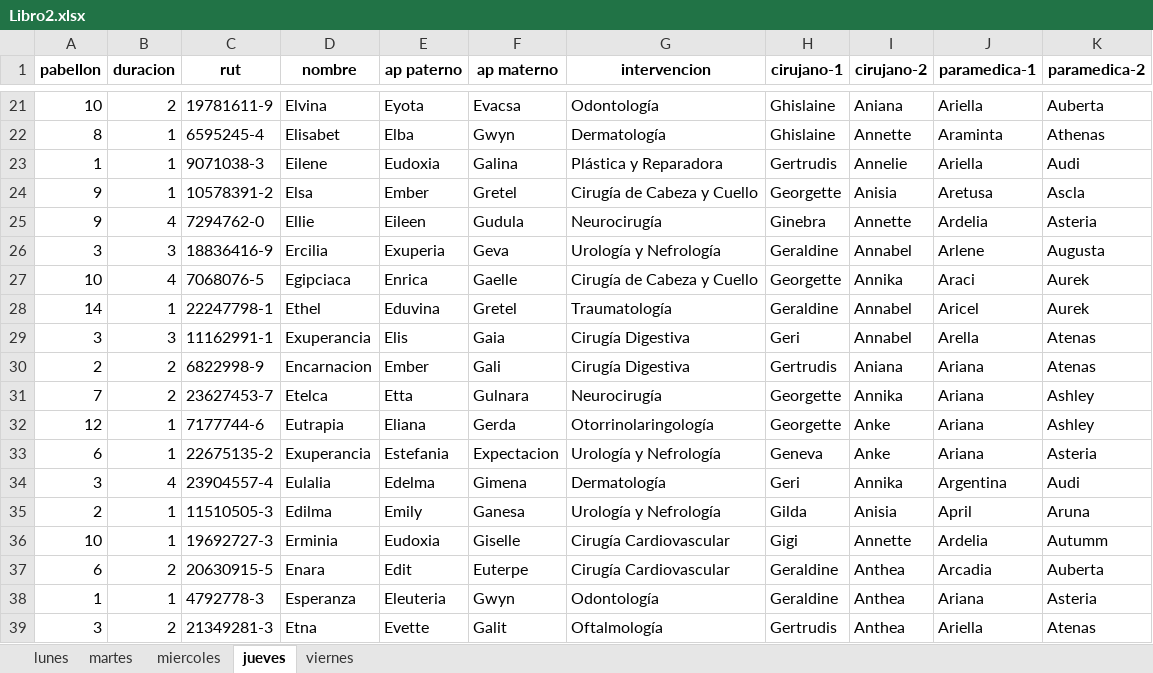
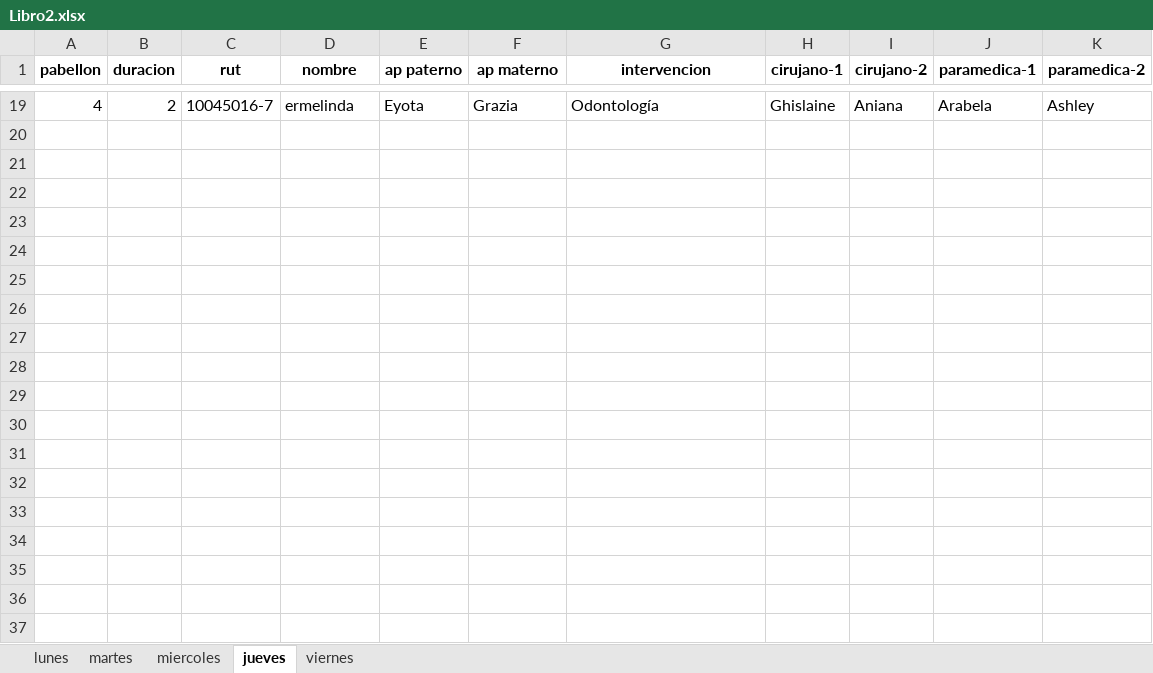
Before and after one commit to jfloresl/Waiting-list-optimization, an Excel workbook: Libro2.xlsx, sheet jueves, drawn as a sheet; only a part is shown, gaps mark what is left out; values as stored, in another font and other column widths than the file's, no borders; removed rows and columns are numbered as before the commit, all else as after; the diff covers the shown part only; the diff names each change by its address in the sheet, - before the commit and + after, or states it on an @@ line.

```diff
--- a/Libro2.xlsx (sheet jueves)
+++ b/Libro2.xlsx (sheet jueves)
-A19 (pabellon): 10
+A19 (pabellon): 4
-C19 (rut): 19781611-9
+C19 (rut): 10045016-7
-D19 (nombre): Elvina
+D19 (nombre): ermelinda
-F19 (ap materno): Evacsa
+F19 (ap materno): Grazia
-J19 (paramedica-1): Ariella
+J19 (paramedica-1): Arabela
-K19 (paramedica-2): Auberta
+K19 (paramedica-2): Ashley
-row 22: 8 | 1 | 6595245-4 | Elisabet | Elba | Gwyn | Dermatología | Ghislaine | Annette | Araminta | Athenas
-row 23: 1 | 1 | 9071038-3 | Eilene | Eudoxia | Galina | Plástica y Reparadora | Gertrudis | Annelie | Ariella | Audi
-row 24: 9 | 1 | 10578391-2 | Elsa | Ember | Gretel | Cirugía de Cabeza y Cuello | Georgette | Anisia | Aretusa | Ascla
-row 25: 9 | 4 | 7294762-0 | Ellie | Eileen | Gudula | Neurocirugía | Ginebra | Annette | Ardelia | Asteria
-row 26: 3 | 3 | 18836416-9 | Ercilia | Exuperia | Geva | Urología y Nefrología | Geraldine | Annabel | Arlene | Augusta
-row 27: 10 | 4 | 7068076-5 | Egipciaca | Enrica | Gaelle | Cirugía de Cabeza y Cuello | Georgette | Annika | Araci | Aurek
-row 28: 14 | 1 | 22247798-1 | Ethel | Eduvina | Gretel | Traumatología | Geraldine | Annabel | Aricel | Aurek
-row 29: 3 | 3 | 11162991-1 | Exuperancia | Elis | Gaia | Cirugía Digestiva | Geri | Annabel | Arella | Atenas
-row 30: 2 | 2 | 6822998-9 | Encarnacion | Ember | Gali | Cirugía Digestiva | Gertrudis | Aniana | Ariana | Atenas
-row 31: 7 | 2 | 23627453-7 | Etelca | Etta | Gulnara | Neurocirugía | Georgette | Annika | Ariana | Ashley
-row 32: 12 | 1 | 7177744-6 | Eutrapia | Eliana | Gerda | Otorrinolaringología | Georgette | Anke | Ariana | Ashley
-row 33: 6 | 1 | 22675135-2 | Exuperancia | Estefania | Expectacion | Urología y Nefrología | Geneva | Anke | Ariana | Asteria
-row 34: 3 | 4 | 23904557-4 | Eulalia | Edelma | Gimena | Dermatología | Geri | Annika | Argentina | Audi
-row 35: 2 | 1 | 11510505-3 | Edilma | Emily | Ganesa | Urología y Nefrología | Gilda | Anisia | April | Aruna
-row 36: 10 | 1 | 19692727-3 | Erminia | Eudoxia | Giselle | Cirugía Cardiovascular | Gigi | Annette | Ardelia | Autumm
-row 37: 6 | 2 | 20630915-5 | Enara | Edit | Euterpe | Cirugía Cardiovascular | Geraldine | Anthea | Arcadia | Auberta
-row 38: 1 | 1 | 4792778-3 | Esperanza | Eleuteria | Gwyn | Odontología | Geraldine | Anthea | Ariana | Asteria
-row 39: 3 | 2 | 21349281-3 | Etna | Evette | Galit | Oftalmología | Gertrudis | Anthea | Ariella | Atenas
```
Also changed, not shown: 17 added rows and 19 removed rows elsewhere in this sheet, sheet lunes, sheet miercoles, sheet viernes, sheet martes, 3 other files.
